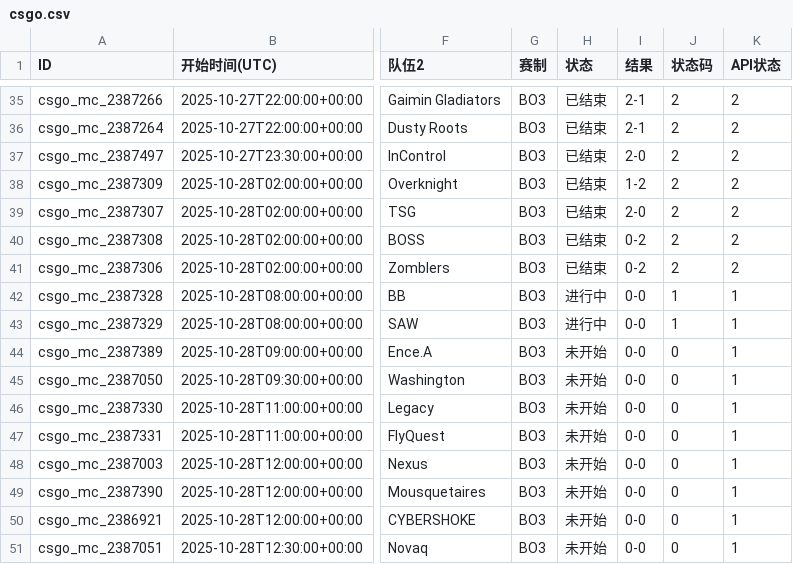
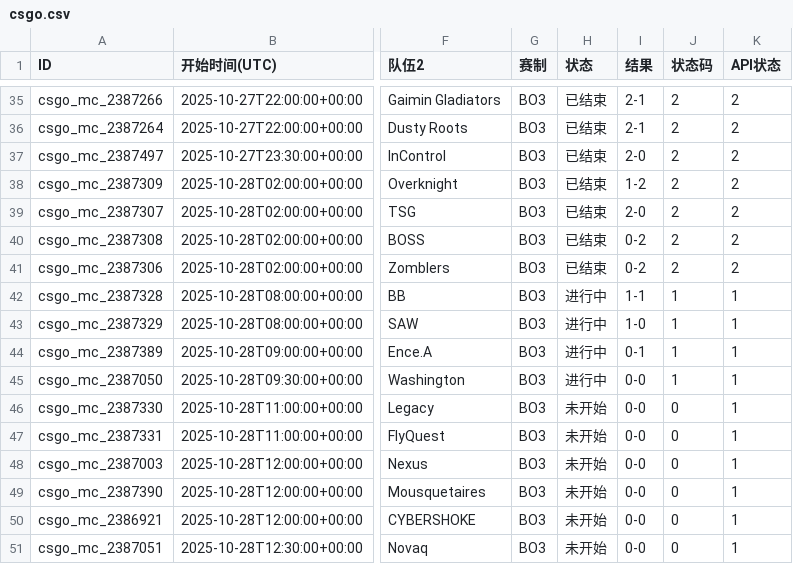
Before and after one commit to Miku196/a-ics, a CSV file: release/csgo/csgo.csv, drawn as a sheet; only a part is shown, gaps mark what is left out; the diff names each change by its address in the sheet, - before the commit and + after, or states it on an @@ line.

```diff
--- a/release/csgo/csgo.csv
+++ b/release/csgo/csgo.csv
-I42 (结果): 0-0
+I42 (结果): 1-1
-I43 (结果): 0-0
+I43 (结果): 1-0
-H44:H45 (状态): 未开始
+H44:H45 (状态): 进行中
-I44 (结果): 0-0
+I44 (结果): 0-1
-J44:J45 (状态码): 0
+J44:J45 (状态码): 1
```
Also changed, not shown: 2 other files.
